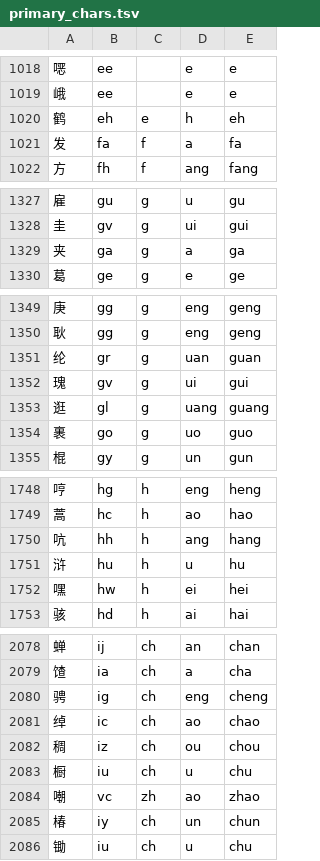
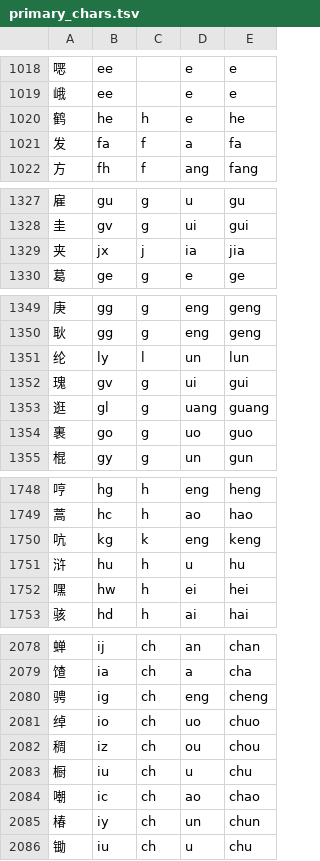
Before and after one commit to MagicCube99/rime-xhkk, a TSV file: tools/xhkk-builder/pkg/encoder/assets/primary_chars.tsv, drawn as a sheet; only a part is shown, gaps mark what is left out; the diff covers the shown part only.

```diff
--- a/tools/xhkk-builder/pkg/encoder/assets/primary_chars.tsv
+++ b/tools/xhkk-builder/pkg/encoder/assets/primary_chars.tsv
@@ -1019,3 +1019,3 @@
 峨	ee		e	e
-鹤	eh	e	h	eh
+鹤	he	h	e	he
 发	fa	f	a	fa
@@ -1328,3 +1328,3 @@
 圭	gv	g	ui	gui
-夹	ga	g	a	ga
+夹	jx	j	ia	jia
 葛	ge	g	e	ge
@@ -1350,3 +1350,3 @@
 耿	gg	g	eng	geng
-纶	gr	g	uan	guan
+纶	ly	l	un	lun
 瑰	gv	g	ui	gui
@@ -1749,3 +1749,3 @@
 蒿	hc	h	ao	hao
-吭	hh	h	ang	hang
+吭	kg	k	eng	keng
 浒	hu	h	u	hu
@@ -2080,6 +2080,6 @@
 骋	ig	ch	eng	cheng
-绰	ic	ch	ao	chao
+绰	io	ch	uo	chuo
 稠	iz	ch	ou	chou
 橱	iu	ch	u	chu
-嘲	vc	zh	ao	zhao
+嘲	ic	ch	ao	chao
 椿	iy	ch	un	chun
```
Also changed, not shown: 79 edited cells elsewhere in this file, 3 other files.
